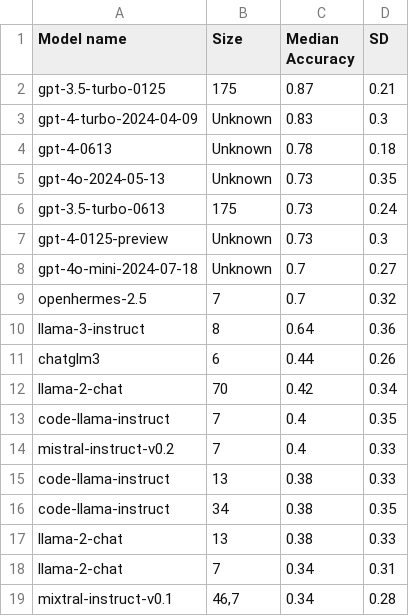
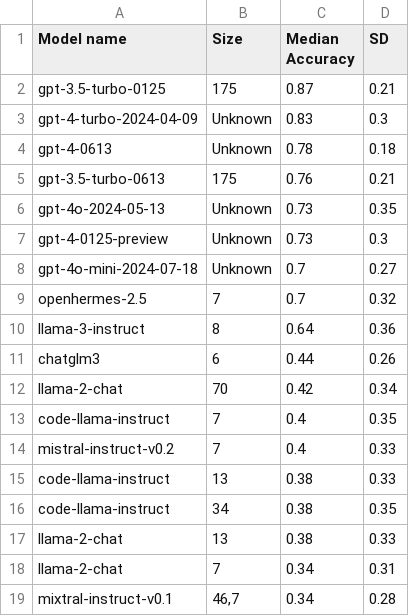
Before and after one commit to biocypher/biochatter, a CSV file: benchmark/results/processed/overview-model.csv, drawn as a sheet; removed rows and columns are numbered as before the commit, all else as after; the diff names each change by its address in the sheet, - before the commit and + after, or states it on an @@ line.

```diff
--- a/benchmark/results/processed/overview-model.csv
+++ b/benchmark/results/processed/overview-model.csv
+row 5: gpt-3.5-turbo-0613 | 175 | 0.76 | 0.21
-row 6: gpt-3.5-turbo-0613 | 175 | 0.73 | 0.24
```
Also changed, not shown: benchmark/results/processed/medical_exam.csv, benchmark/results/processed/overview-quantisation.csv, 28 other files.
